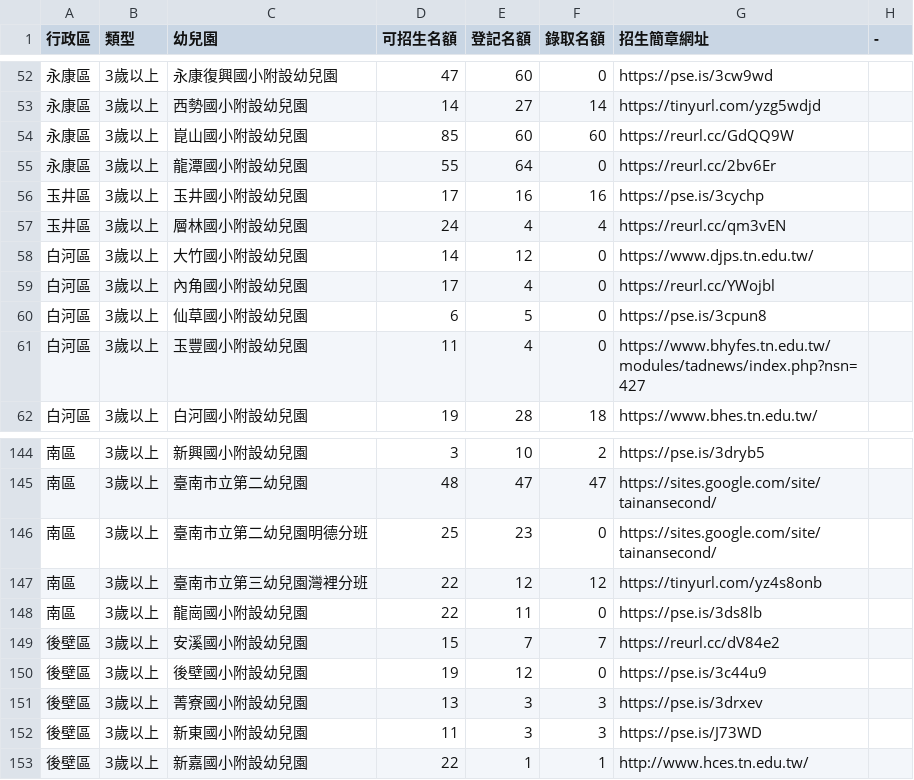
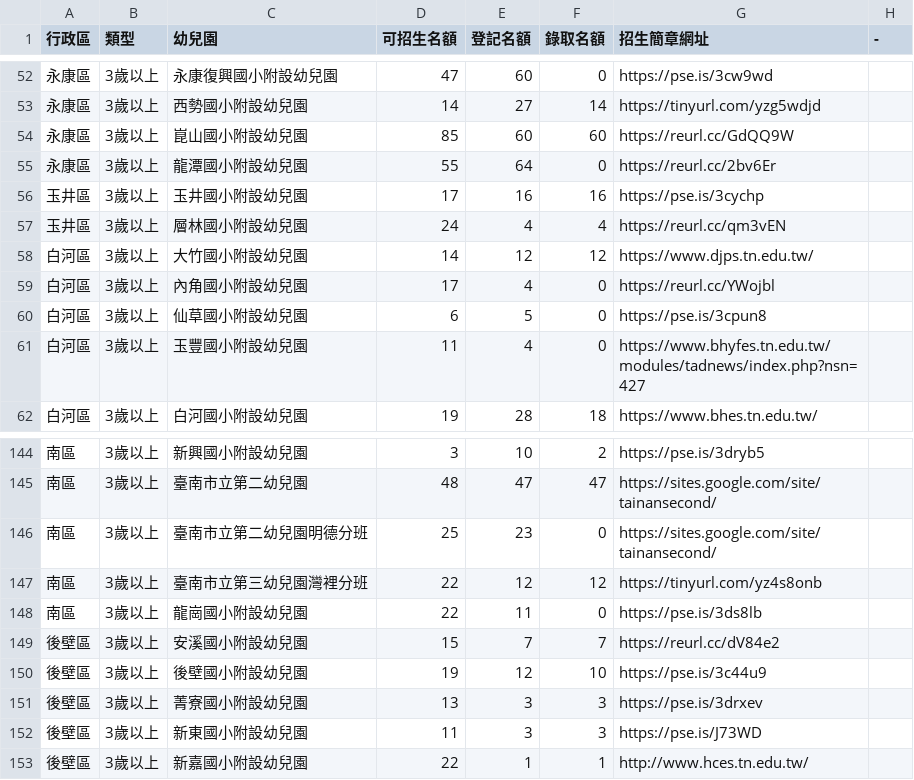
Before and after one commit to kiang/kid.tn.edu.tw, a CSV file: data.csv, drawn as a sheet; only a part is shown, gaps mark what is left out.

```diff
--- a/data.csv
+++ b/data.csv
@@ -57,3 +57,3 @@
 玉井區,3歲以上,層林國小附設幼兒園,24,4,4,https://reurl.cc/qm3vEN,
-白河區,3歲以上,大竹國小附設幼兒園,14,12,0,https://www.djps.tn.edu.tw/,
+白河區,3歲以上,大竹國小附設幼兒園,14,12,12,https://www.djps.tn.edu.tw/,
 白河區,3歲以上,內角國小附設幼兒園,17,4,0,https://reurl.cc/YWojbl,
@@ -149,3 +149,3 @@
 後壁區,3歲以上,安溪國小附設幼兒園,15,7,7,https://reurl.cc/dV84e2,
-後壁區,3歲以上,後壁國小附設幼兒園,19,12,0,https://pse.is/3c44u9,
+後壁區,3歲以上,後壁國小附設幼兒園,19,12,10,https://pse.is/3c44u9,
 後壁區,3歲以上,菁寮國小附設幼兒園,13,3,3,https://pse.is/3drxev,
```
Also changed, not shown: 1 other file.
